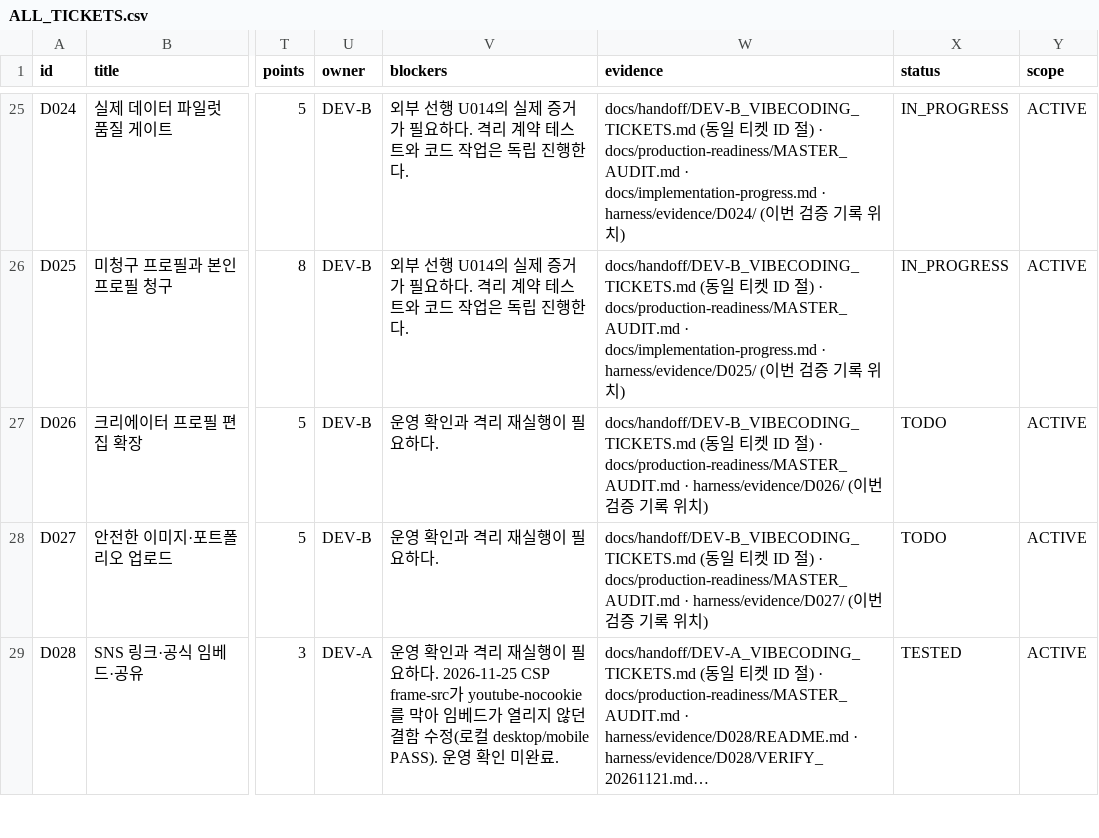
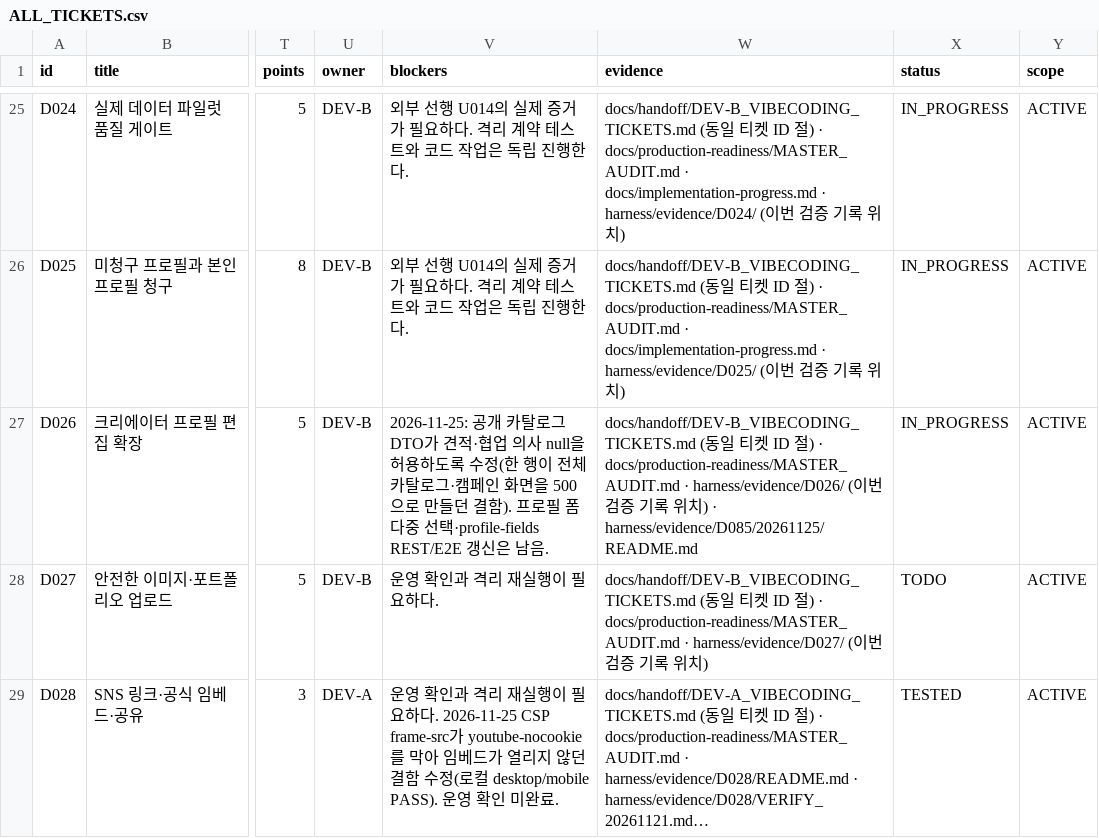
Before and after one commit to WooSungHyun03/AD-Me, a CSV file: docs/production-readiness/ALL_TICKETS.csv, drawn as a sheet; only a part is shown, gaps mark what is left out; long unchanged cells end in …; the diff covers the shown part only; the diff names each change by its address in the sheet, - before the commit and + after, or states it on an @@ line.

```diff
--- a/docs/production-readiness/ALL_TICKETS.csv
+++ b/docs/production-readiness/ALL_TICKETS.csv
-V27 (blockers): 운영 확인과 격리 재실행이 필요하다.
+V27 (blockers): 2026-11-25: 공개 카탈로그 DTO가 견적·협업 의사 null을 허용하도록 수정(한 행이 전체 카탈로그·캠페인 화면을 500으로 만들던 결함). 프로필 폼 다중 선택·profile-fields REST/E2E 갱신은 남음.
-W27 (evidence): …치)
+W27 (evidence): …치) · harness/evidence/D085/20261125/README.md
-X27 (status): TODO
+X27 (status): IN_PROGRESS
```
Also changed, not shown: 4 edited cells elsewhere in this file, 23 other files.
